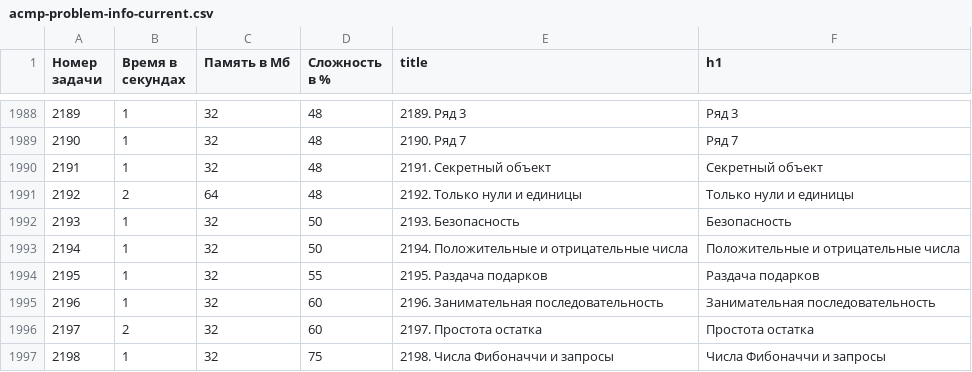
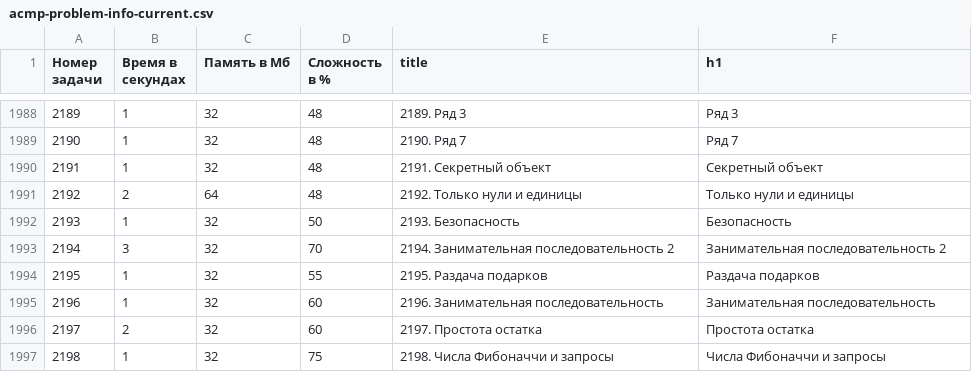
Before and after one commit to BorisMenshikov/acmp-problem-complexity-data, a CSV file: acmp-problem-info-current.csv, drawn as a sheet; only a part is shown, gaps mark what is left out.

```diff
--- a/acmp-problem-info-current.csv
+++ b/acmp-problem-info-current.csv
@@ -1992,3 +1992,3 @@
 2193,1,32,50,2193. Безопасность,Безопасность
-2194,1,32,50,2194. Положительные и отрицательные числа,Положительные и отрицательные числа
+2194,3,32,70,2194. Занимательная последовательность 2,Занимательная последовательность 2
 2195,1,32,55,2195. Раздача подарков,Раздача подарков
```
Also changed, not shown: acmp-problem-complexity-current.csv, 1 other file.
